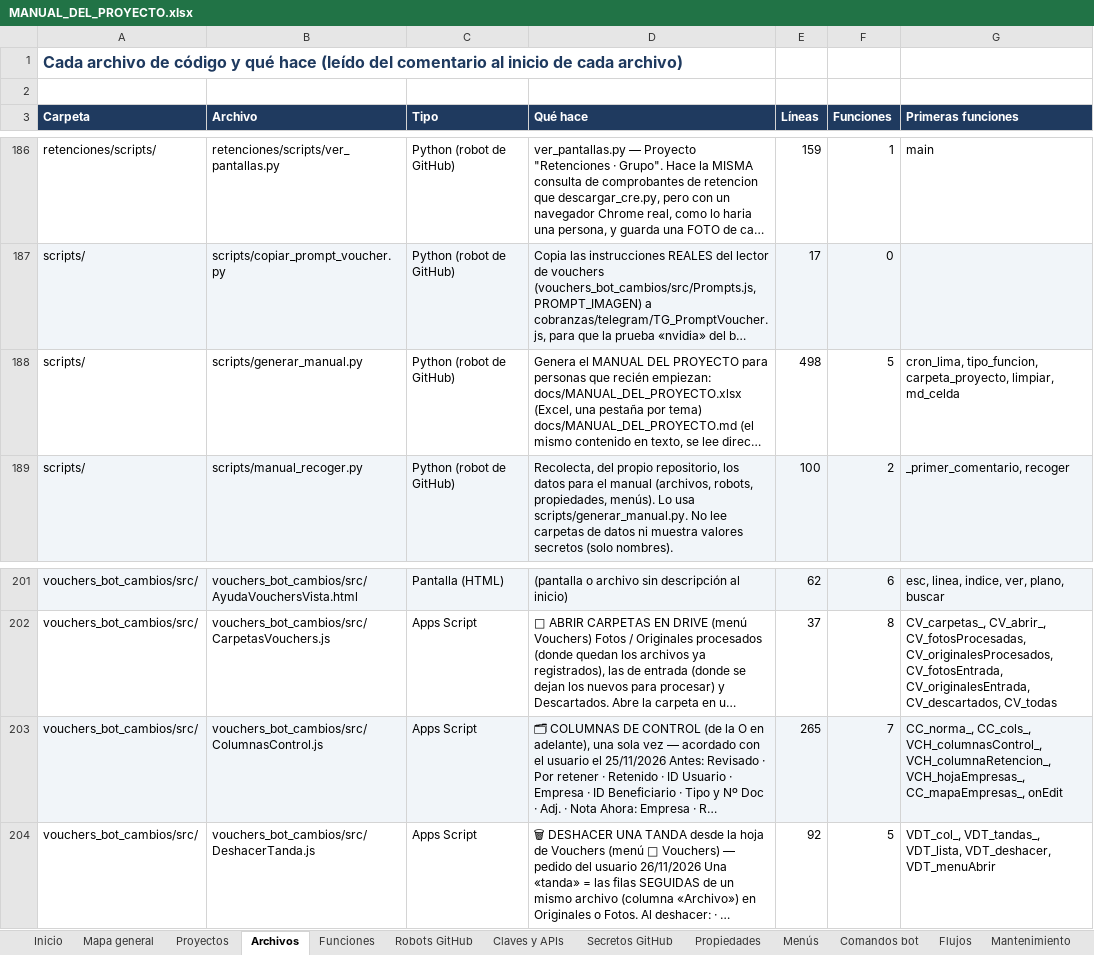
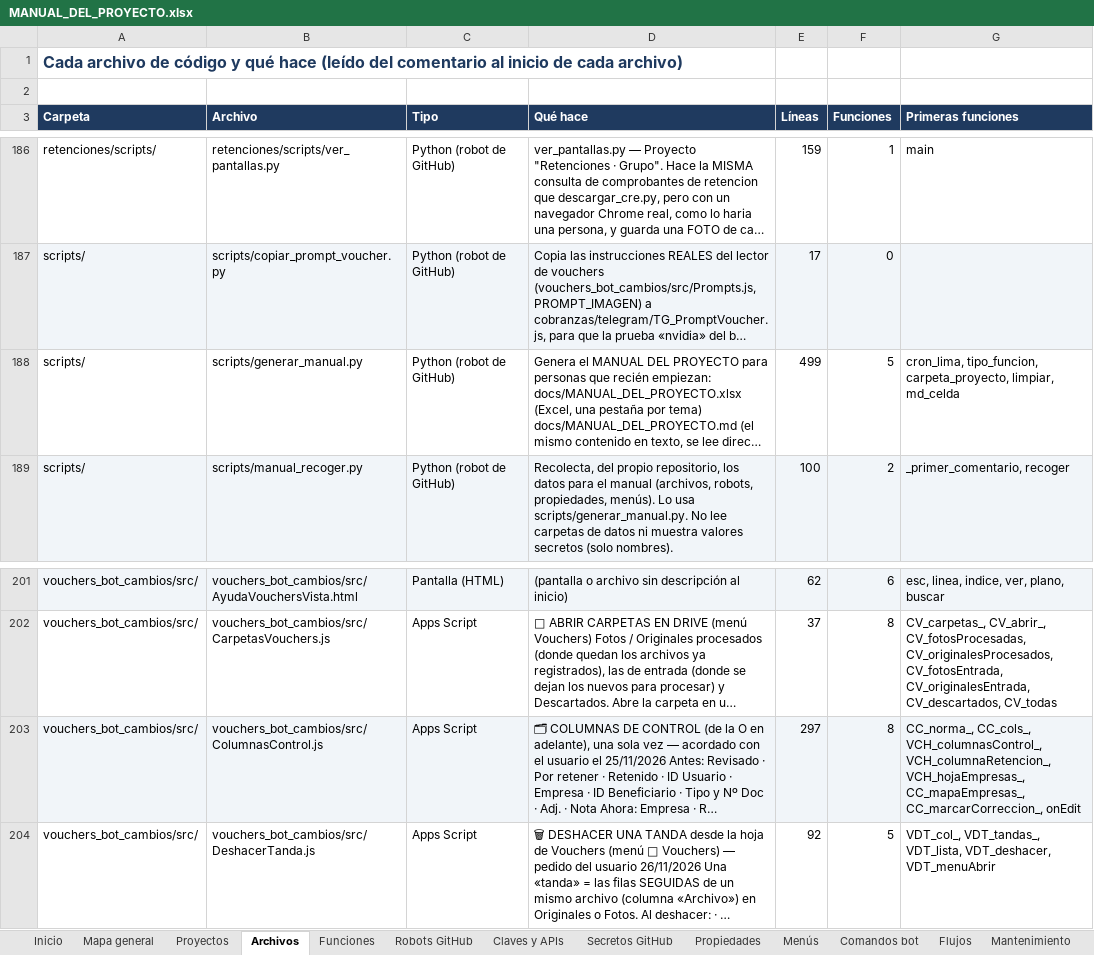
Before and after one commit to Aquivan/Claude, an Excel workbook: docs/MANUAL_DEL_PROYECTO.xlsx, sheet Archivos, drawn as a sheet; only a part is shown, gaps mark what is left out; long unchanged cells end in …; values as stored, in another font and other column widths than the file's, no borders; the diff names each change by its address in the sheet, - before the commit and + after, or states it on an @@ line.

```diff
--- a/docs/MANUAL_DEL_PROYECTO.xlsx (sheet Archivos)
+++ b/docs/MANUAL_DEL_PROYECTO.xlsx (sheet Archivos)
-E188 (Líneas): 498
+E188 (Líneas): 499
-E203 (Líneas): 265
+E203 (Líneas): 297
-F203 (Funciones): 7
+F203 (Funciones): 8
-G203 (Primeras funciones): …VCH_hojaEmpresas_, CC_mapaEmpresas_, onEdit
+G203 (Primeras funciones): …VCH_hojaEmpresas_, CC_mapaEmpresas_, CC_marcarCorreccion_, onEdit
```
Also changed, not shown: sheet Historial, sheet Funciones, sheet Inicio, 3 other files.
